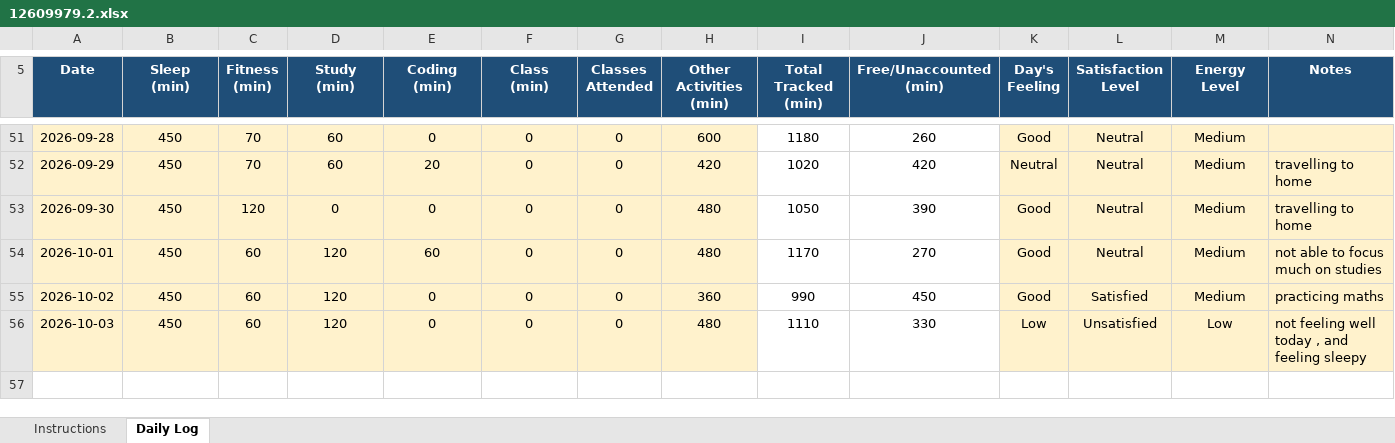
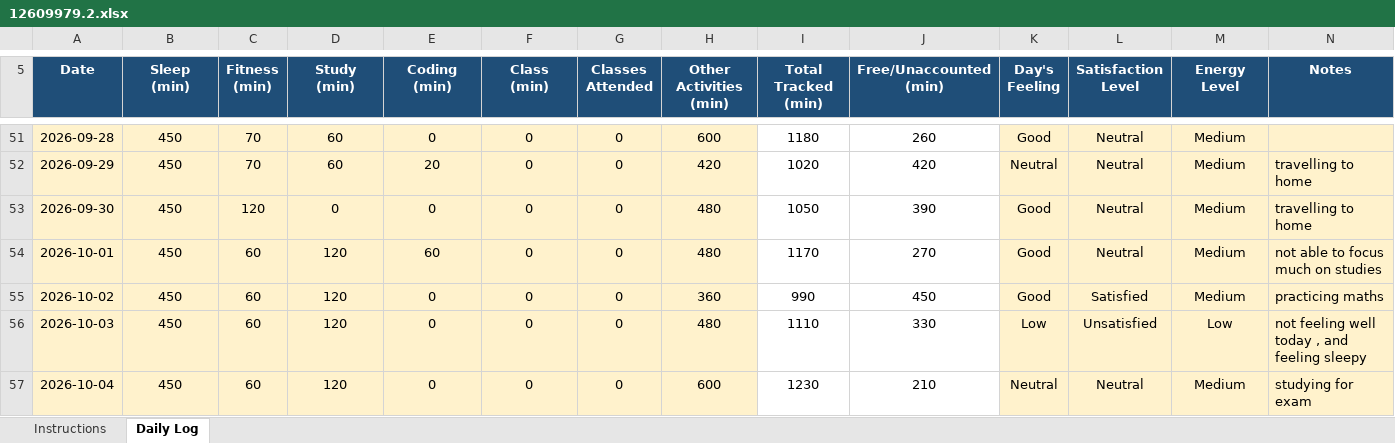
Before and after one commit to Prakriti998/12609979, an Excel workbook: 12609979.2.xlsx, sheet Daily Log, drawn as a sheet; only a part is shown, gaps mark what is left out; values as stored, in another font and other column widths than the file's, no borders; conditional formats not drawn; the diff names each change by its address in the sheet, - before the commit and + after, or states it on an @@ line.

Commit message:
MY DATA

```diff
--- a/12609979.2.xlsx (sheet Daily Log)
+++ b/12609979.2.xlsx (sheet Daily Log)
+row 57: 2026-10-04 | 450 | 60 | 120 | 0 | 0 | 0 | 600 | 1230 | 210 | Neutral | Neutral | Medium | studying for exam
```
